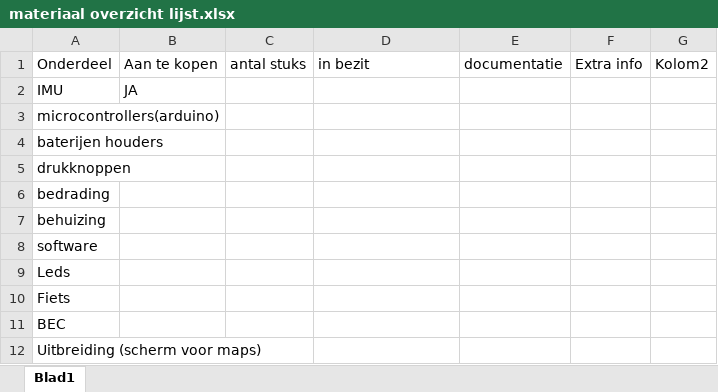
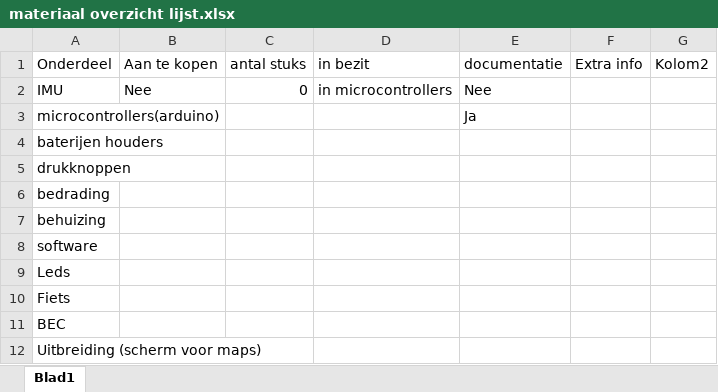
Before and after one commit to vives-project-xp/BrakeNBlink, an Excel workbook: Documentatie/materiaal overzicht lijst.xlsx, sheet Blad1, drawn as a sheet; values as stored, in another font and other column widths than the file's, no borders; table styles not drawn; the diff names each change by its address in the sheet, - before the commit and + after, or states it on an @@ line.

Commit message:
test exele

```diff
--- a/Documentatie/materiaal overzicht lijst.xlsx (sheet Blad1)
+++ b/Documentatie/materiaal overzicht lijst.xlsx (sheet Blad1)
-B2 (Aan te kopen): JA
+B2 (Aan te kopen): Nee
-C2 (antal stuks): (empty)
+C2 (antal stuks): 0
-D2 (in bezit): (empty)
+D2 (in bezit): in microcontrollers
-E2 (documentatie): (empty)
+E2 (documentatie): Nee
-E3 (documentatie): (empty)
+E3 (documentatie): Ja
```
